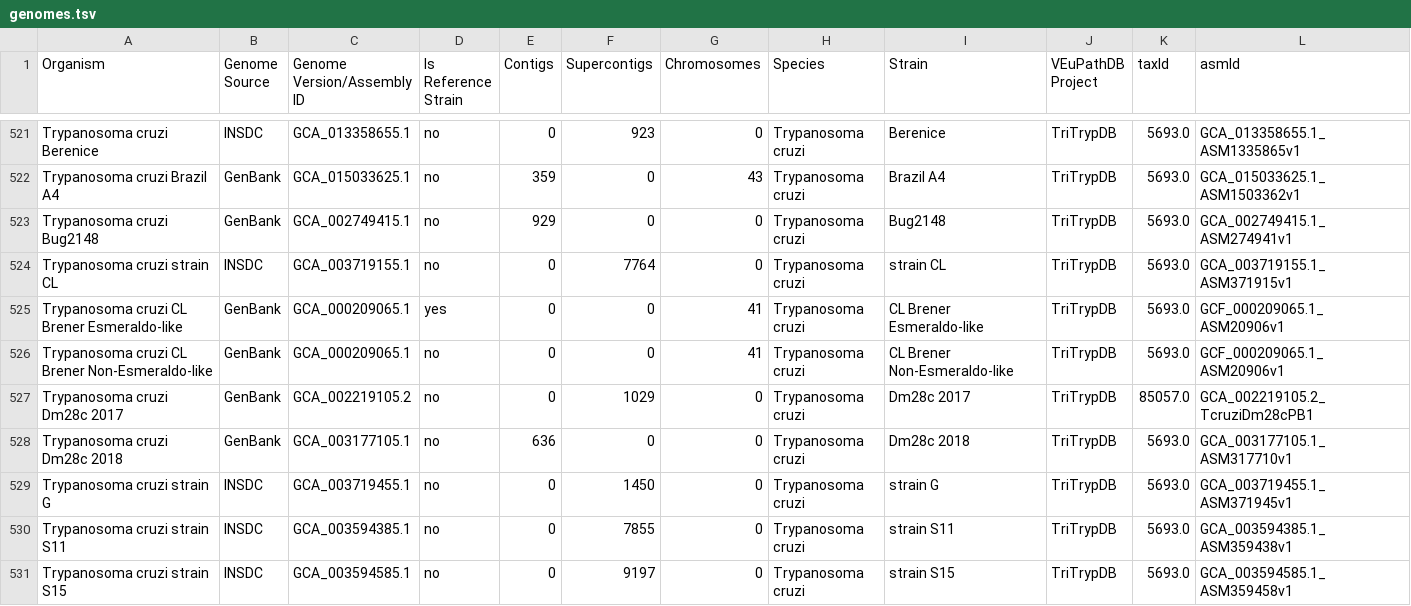
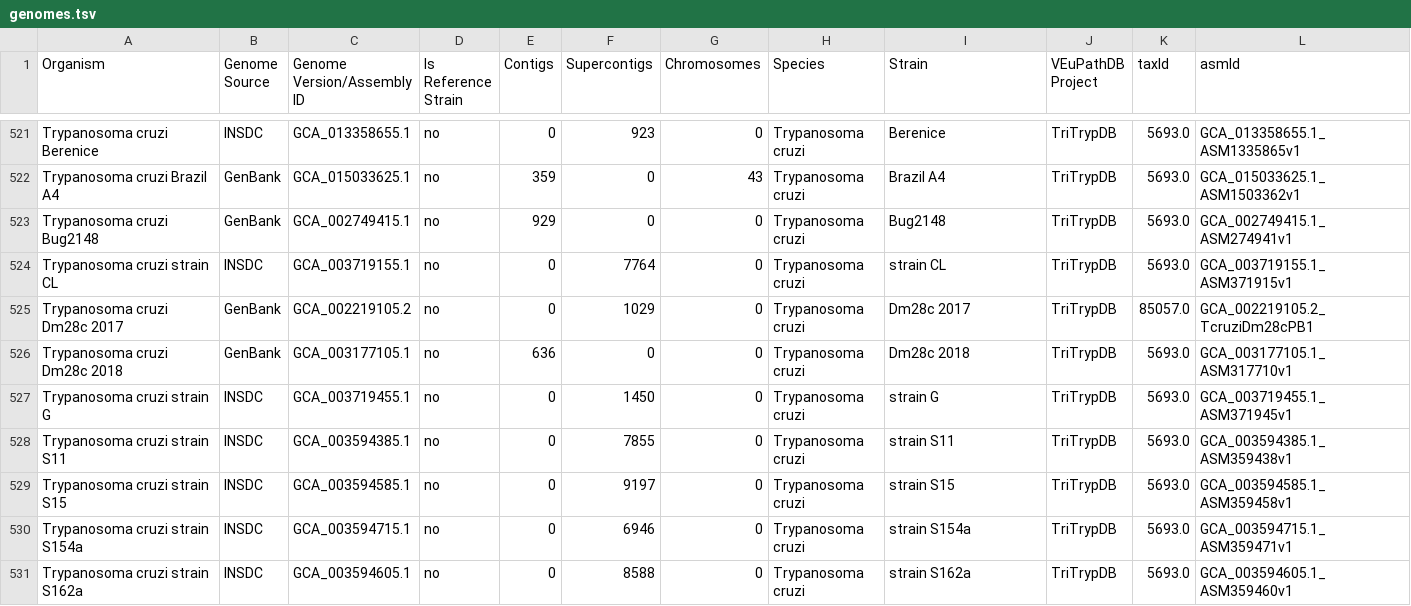
Before and after one commit to nakucher/brc-analytics, a TSV file: data-catalog/files/source/genomes.tsv, drawn as a sheet; only a part is shown, gaps mark what is left out; the shorter side is filled out with more unchanged rows; rows hold the shown columns only; the diff names each change by its address in the sheet, - before the commit and + after, or states it on an @@ line.

Commit message:
fix: remove catalog input rows with duplicate ids (#18)

```diff
--- a/data-catalog/files/source/genomes.tsv
+++ b/data-catalog/files/source/genomes.tsv
-row 525: Trypanosoma cruzi CL Brener Esmeraldo-like | GenBank | GCA_000209065.1 | yes | 0 | 0 | 41 | Trypanosoma cruzi | CL Brener Esmeraldo-like | TriTrypDB | 5693.0 | GCF_000209065.1_ASM20906v1
-row 526: Trypanosoma cruzi CL Brener Non-Esmeraldo-like | GenBank | GCA_000209065.1 | no | 0 | 0 | 41 | Trypanosoma cruzi | CL Brener Non-Esmeraldo-like | TriTrypDB | 5693.0 | GCF_000209065.1_ASM20906v1
```
Also changed, not shown: 2 other files.
